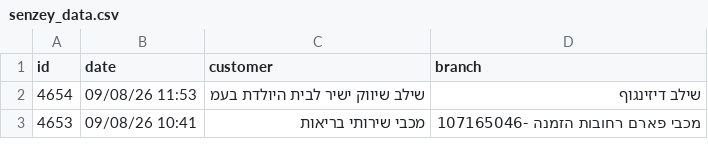
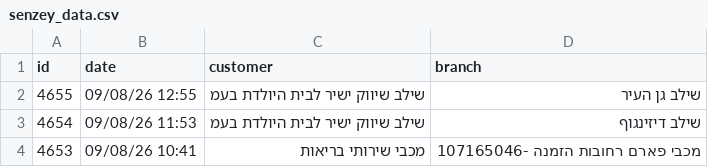
Before and after one commit to yonatan-avshalomov/-whatsapp-bot, a CSV file: senzey_data.csv, drawn as a sheet; only a part is shown; the diff names each change by its address in the sheet, - before the commit and + after, or states it on an @@ line.

```diff
--- a/senzey_data.csv
+++ b/senzey_data.csv
+row 2: 4655 | 09/08/26 12:55 | שילב שיווק ישיר לבית היולדת בעמ | שילב גן העיר
```
